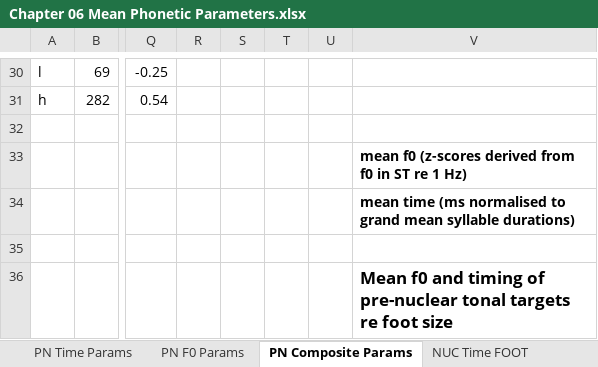
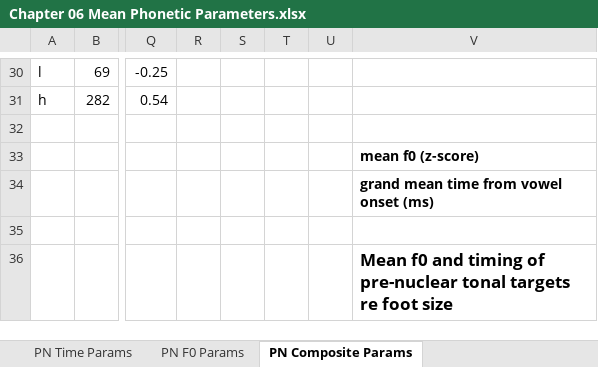
Before and after one commit to AERodgers/PhD, an Excel workbook: Ch_6_Form/output/Chapter 06 Mean Phonetic Parameters.xlsx, sheet PN Composite Params, drawn as a sheet; only a part is shown, gaps mark what is left out; values as stored, in another font and other column widths than the file's, no borders; charts and pictures not drawn; the diff names each change by its address in the sheet, - before the commit and + after, or states it on an @@ line.

Commit message:
Update Chapter 06 Mean Phonetic Parameters.xlsx

```diff
--- a/Ch_6_Form/output/Chapter 06 Mean Phonetic Parameters.xlsx (sheet PN Composite Params)
+++ b/Ch_6_Form/output/Chapter 06 Mean Phonetic Parameters.xlsx (sheet PN Composite Params)
-V33: mean f0 (z-scores derived from f0 in ST re 1 Hz)
+V33: mean f0 (z-score)
-V34: mean time (ms normalised to grand mean syllable durations)
+V34: grand mean time from vowel onset (ms)
```
Also changed, not shown: sheet PN Time Params, sheet NUC Time PRE, sheet NUC F0 FOOT, sheet NUC Composite Params, other sheet tabs, charts or pictures.
